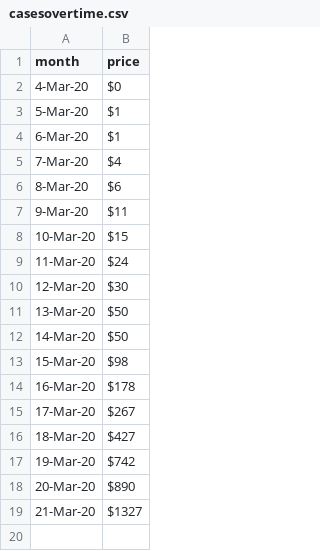
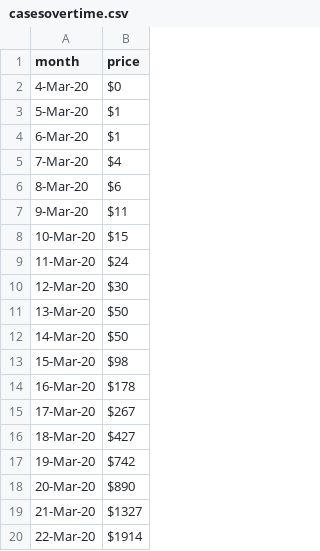
Before and after one commit to dailyprincetonian-projects/dailyprincetonian-projects.github.io, a CSV file: casesovertime.csv, drawn as a sheet; the diff names each change by its address in the sheet, - before the commit and + after, or states it on an @@ line.

Commit message:
Update casesovertime.csv

```diff
--- a/casesovertime.csv
+++ b/casesovertime.csv
+row 20: 22-Mar-20 | $1914
```
